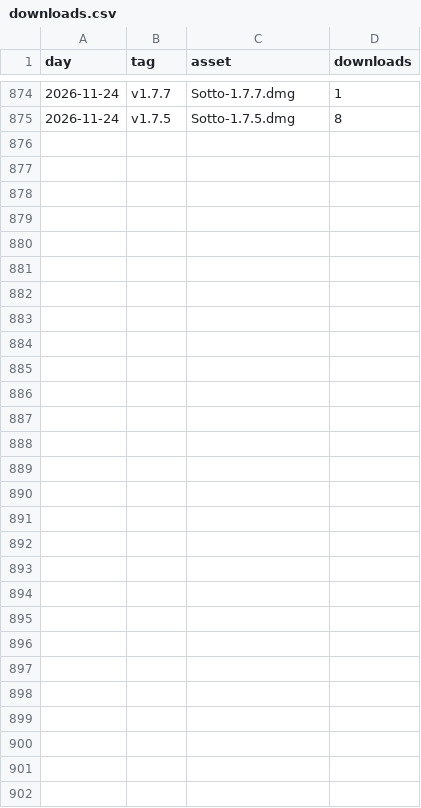
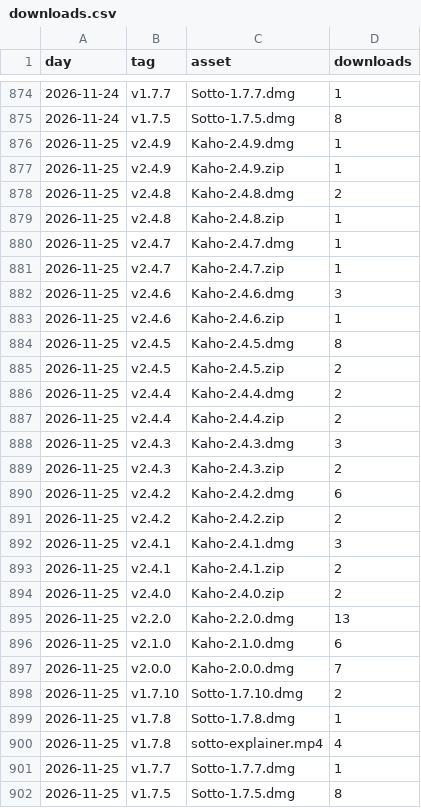
Before and after one commit to utsavanand/kaho, a CSV file: stats/downloads.csv, drawn as a sheet; only a part is shown, gaps mark what is left out; the diff names each change by its address in the sheet, - before the commit and + after, or states it on an @@ line.

```diff
--- a/stats/downloads.csv
+++ b/stats/downloads.csv
+row 876: 2026-11-25 | v2.4.9 | Kaho-2.4.9.dmg | 1
+row 877: 2026-11-25 | v2.4.9 | Kaho-2.4.9.zip | 1
+row 878: 2026-11-25 | v2.4.8 | Kaho-2.4.8.dmg | 2
+row 879: 2026-11-25 | v2.4.8 | Kaho-2.4.8.zip | 1
+row 880: 2026-11-25 | v2.4.7 | Kaho-2.4.7.dmg | 1
+row 881: 2026-11-25 | v2.4.7 | Kaho-2.4.7.zip | 1
+row 882: 2026-11-25 | v2.4.6 | Kaho-2.4.6.dmg | 3
+row 883: 2026-11-25 | v2.4.6 | Kaho-2.4.6.zip | 1
+row 884: 2026-11-25 | v2.4.5 | Kaho-2.4.5.dmg | 8
+row 885: 2026-11-25 | v2.4.5 | Kaho-2.4.5.zip | 2
+row 886: 2026-11-25 | v2.4.4 | Kaho-2.4.4.dmg | 2
+row 887: 2026-11-25 | v2.4.4 | Kaho-2.4.4.zip | 2
+row 888: 2026-11-25 | v2.4.3 | Kaho-2.4.3.dmg | 3
+row 889: 2026-11-25 | v2.4.3 | Kaho-2.4.3.zip | 2
+row 890: 2026-11-25 | v2.4.2 | Kaho-2.4.2.dmg | 6
+row 891: 2026-11-25 | v2.4.2 | Kaho-2.4.2.zip | 2
+row 892: 2026-11-25 | v2.4.1 | Kaho-2.4.1.dmg | 3
+row 893: 2026-11-25 | v2.4.1 | Kaho-2.4.1.zip | 2
+row 894: 2026-11-25 | v2.4.0 | Kaho-2.4.0.zip | 2
+row 895: 2026-11-25 | v2.2.0 | Kaho-2.2.0.dmg | 13
+row 896: 2026-11-25 | v2.1.0 | Kaho-2.1.0.dmg | 6
+row 897: 2026-11-25 | v2.0.0 | Kaho-2.0.0.dmg | 7
+row 898: 2026-11-25 | v1.7.10 | Sotto-1.7.10.dmg | 2
+row 899: 2026-11-25 | v1.7.8 | Sotto-1.7.8.dmg | 1
+row 900: 2026-11-25 | v1.7.8 | sotto-explainer.mp4 | 4
+row 901: 2026-11-25 | v1.7.7 | Sotto-1.7.7.dmg | 1
+row 902: 2026-11-25 | v1.7.5 | Sotto-1.7.5.dmg | 8
```
Also changed, not shown: 1 other file.
